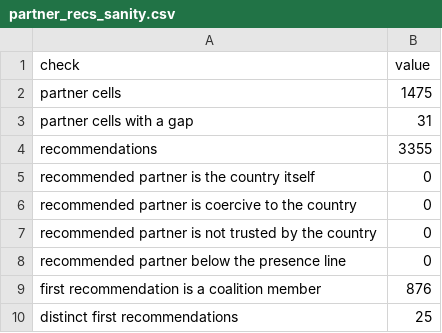
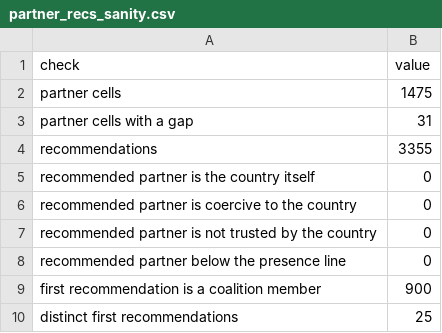
Before and after one commit to lrcarey222/Opportunity_Security_Indices, a CSV file: diagnostics/strategic_position/partner_recs_sanity.csv, drawn as a sheet.

```diff
--- a/diagnostics/strategic_position/partner_recs_sanity.csv
+++ b/diagnostics/strategic_position/partner_recs_sanity.csv
@@ -8,3 +8,3 @@
 "recommended partner below the presence line",0
-"first recommendation is a coalition member",876
+"first recommendation is a coalition member",900
 "distinct first recommendations",25
```
Also changed, not shown: diagnostics/strategic_position/aib_division_matrix.csv, diagnostics/strategic_position/partner_recs_review.csv, 10 other files.
